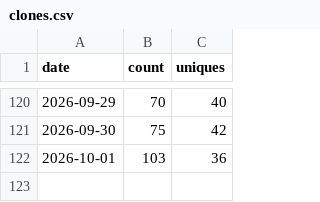
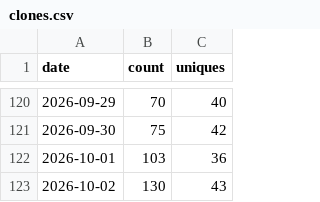
Before and after one commit to Rain-kl/storyforge, a CSV file: data/traffic/clones.csv, drawn as a sheet; only a part is shown, gaps mark what is left out; the diff names each change by its address in the sheet, - before the commit and + after, or states it on an @@ line.

```diff
--- a/data/traffic/clones.csv
+++ b/data/traffic/clones.csv
+row 123: 2026-10-02 | 130 | 43
```
Also changed, not shown: data/traffic/release-assets.csv, data/traffic/views.csv.
